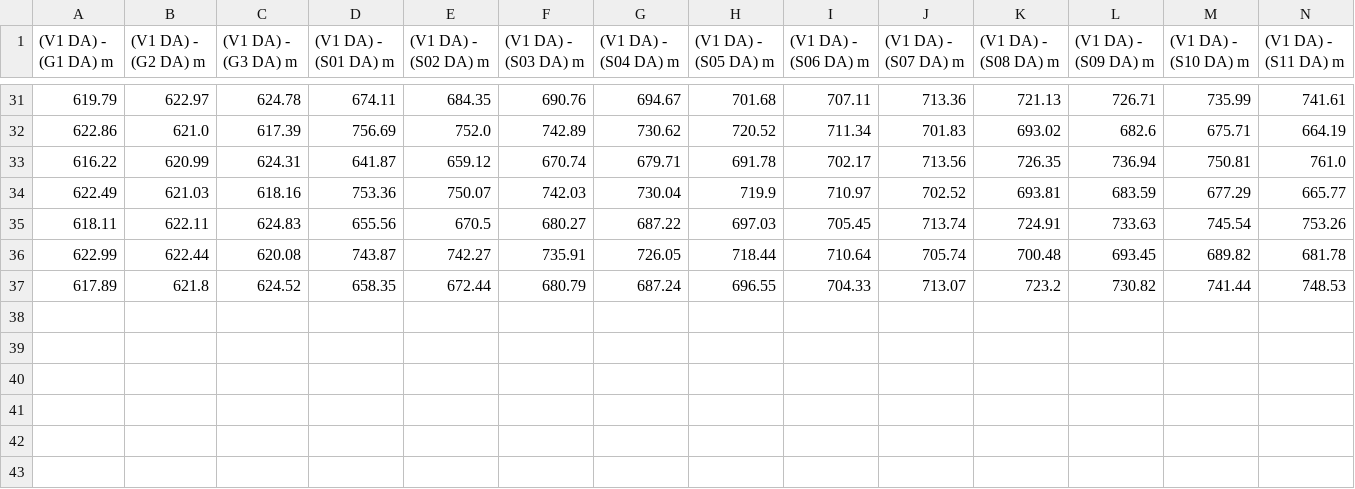
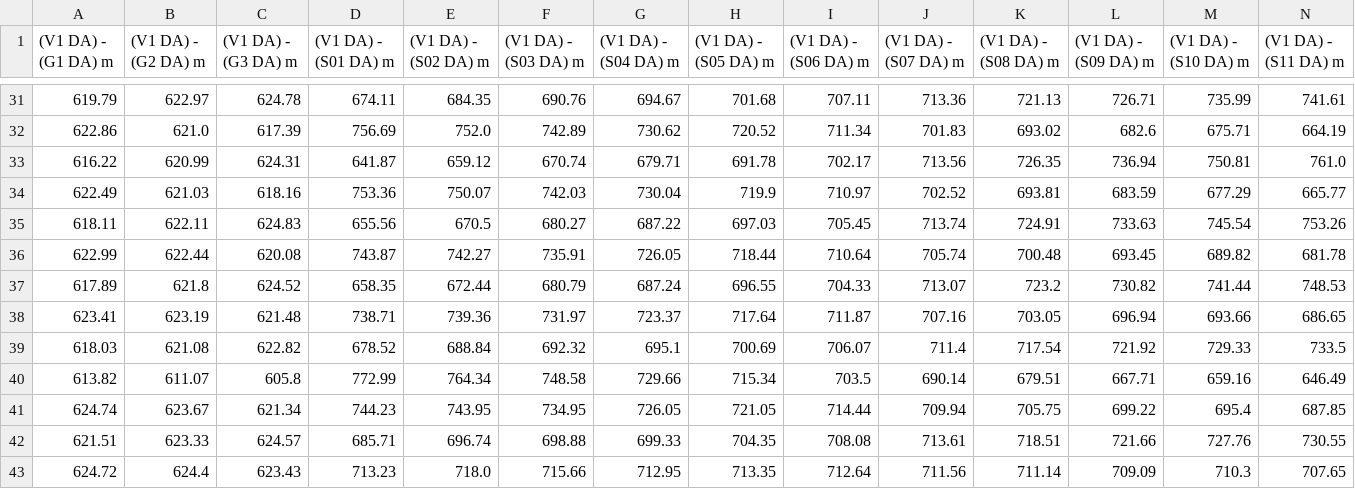
Before and after one commit to rdallagnolo/nav-stats, a CSV file: final/Inline Offsets.csv, drawn as a sheet; only a part is shown, gaps mark what is left out; rows hold the shown columns only; the diff names each change by its address in the sheet, - before the commit and + after, or states it on an @@ line.

```diff
--- a/final/Inline Offsets.csv
+++ b/final/Inline Offsets.csv
+row 38: 623.41 | 623.19 | 621.48 | 738.71 | 739.36 | 731.97 | 723.37 | 717.64 | 711.87 | 707.16 | 703.05 | 696.94 | 693.66 | 686.65
+row 39: 618.03 | 621.08 | 622.82 | 678.52 | 688.84 | 692.32 | 695.1 | 700.69 | 706.07 | 711.4 | 717.54 | 721.92 | 729.33 | 733.5
+row 40: 613.82 | 611.07 | 605.8 | 772.99 | 764.34 | 748.58 | 729.66 | 715.34 | 703.5 | 690.14 | 679.51 | 667.71 | 659.16 | 646.49
+row 41: 624.74 | 623.67 | 621.34 | 744.23 | 743.95 | 734.95 | 726.05 | 721.05 | 714.44 | 709.94 | 705.75 | 699.22 | 695.4 | 687.85
+row 42: 621.51 | 623.33 | 624.57 | 685.71 | 696.74 | 698.88 | 699.33 | 704.35 | 708.08 | 713.61 | 718.51 | 721.66 | 727.76 | 730.55
+row 43: 624.72 | 624.4 | 623.43 | 713.23 | 718.0 | 715.66 | 712.95 | 713.35 | 712.64 | 711.56 | 711.14 | 709.09 | 710.3 | 707.65
```
Also changed, not shown: final/Gun Depths.csv, final/SMAs.csv, 20 other files.
